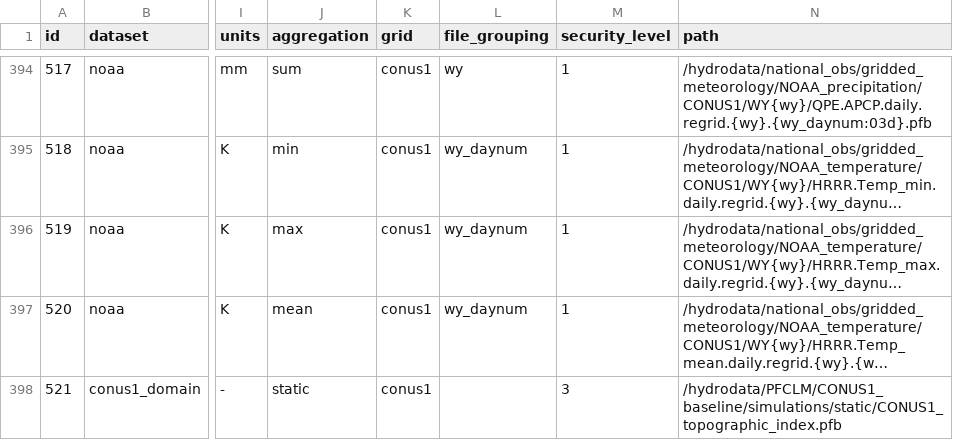
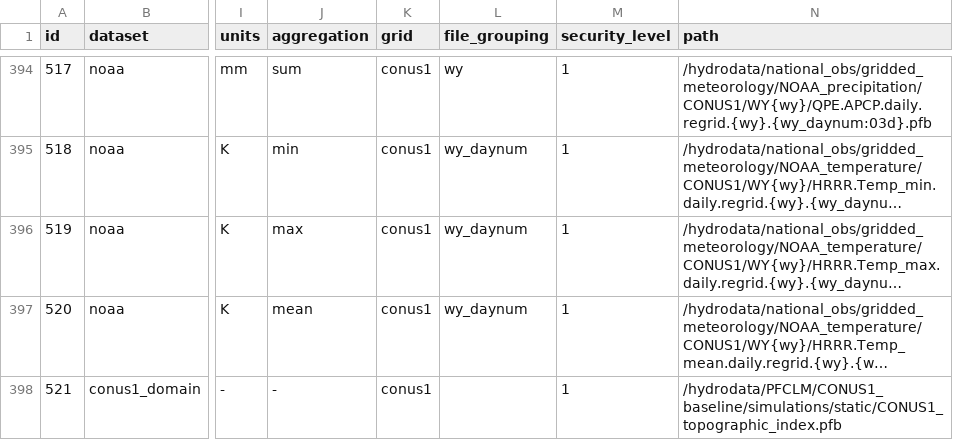
Before and after one commit to hydroframe/hf_hydrodata, a CSV file: src/hf_hydrodata/model/data_catalog_entry.csv, drawn as a sheet; only a part is shown, gaps mark what is left out; long unchanged cells end in …; the diff names each change by its address in the sheet, - before the commit and + after, or states it on an @@ line.

Commit message:
fix catalog entry

```diff
--- a/src/hf_hydrodata/model/data_catalog_entry.csv
+++ b/src/hf_hydrodata/model/data_catalog_entry.csv
-J398 (aggregation): static
+J398 (aggregation): -
-M398 (security_level): 3
+M398 (security_level): 1
```
